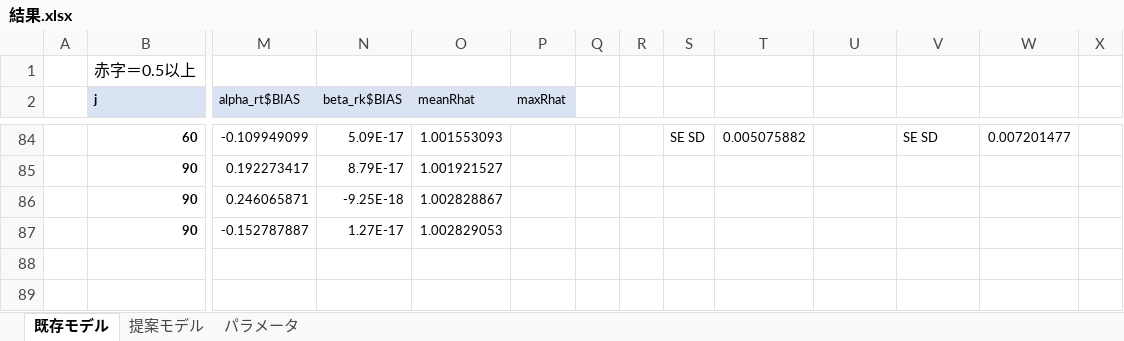
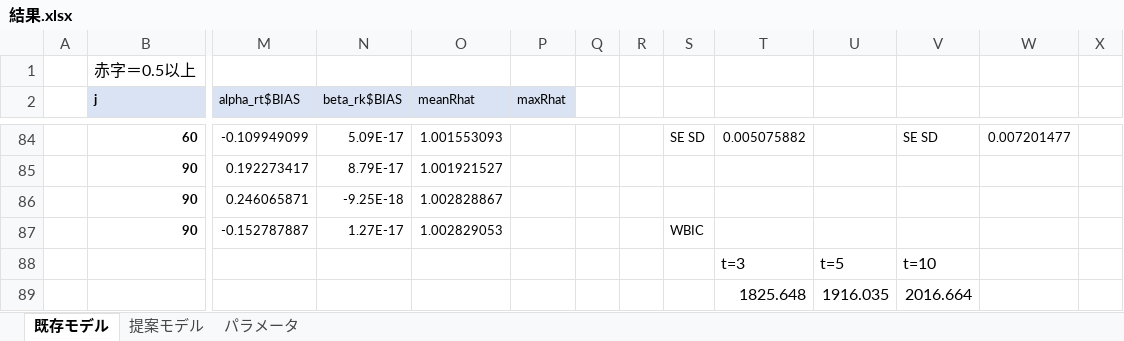
Before and after one commit to Mayu925/lab, an Excel workbook: ゼミ/結果.xlsx, sheet 既存モデル, drawn as a sheet; only a part is shown, gaps mark what is left out; values as stored, in another font and other column widths than the file's, no borders; rows hold the shown columns only; the diff names each change by its address in the sheet, - before the commit and + after, or states it on an @@ line.

```diff
--- a/ゼミ/結果.xlsx (sheet 既存モデル)
+++ b/ゼミ/結果.xlsx (sheet 既存モデル)
-S87: (empty)
+S87: WBIC
+row 88:  |  |  |  |  |  |  |  |  | t=3 | t=5 | t=10
+row 89:  |  |  |  |  |  |  |  |  | 1825.648 | 1916.035 | 2016.664
```
Also changed, not shown: sheet 提案モデル, 40 other files.
